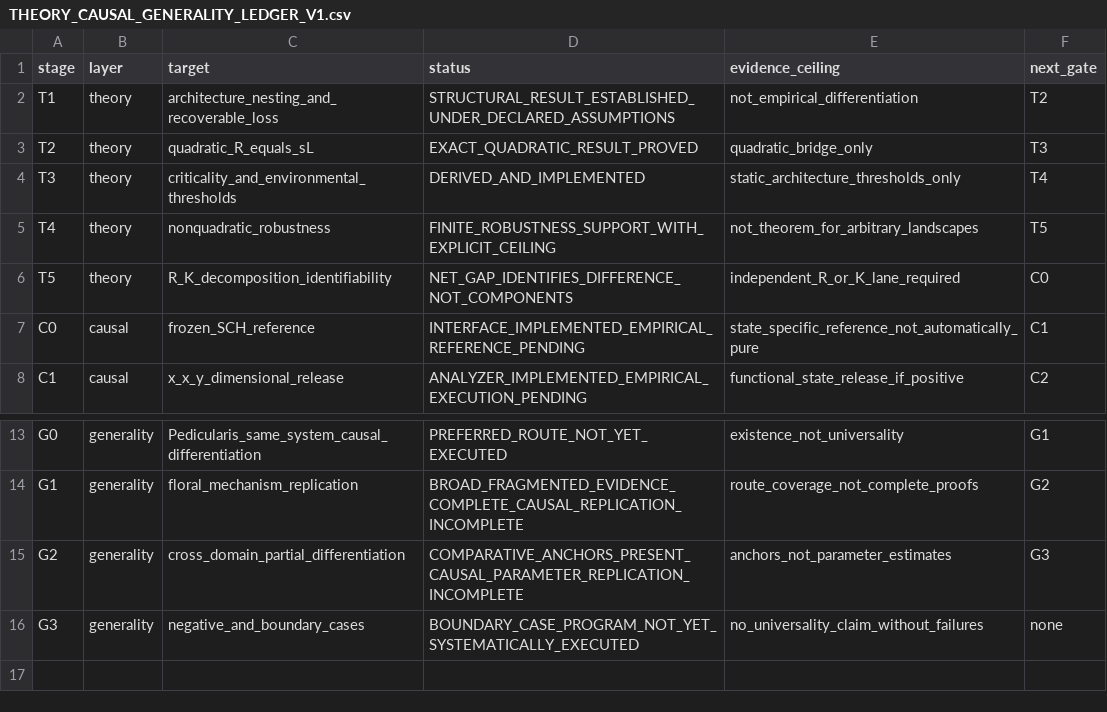
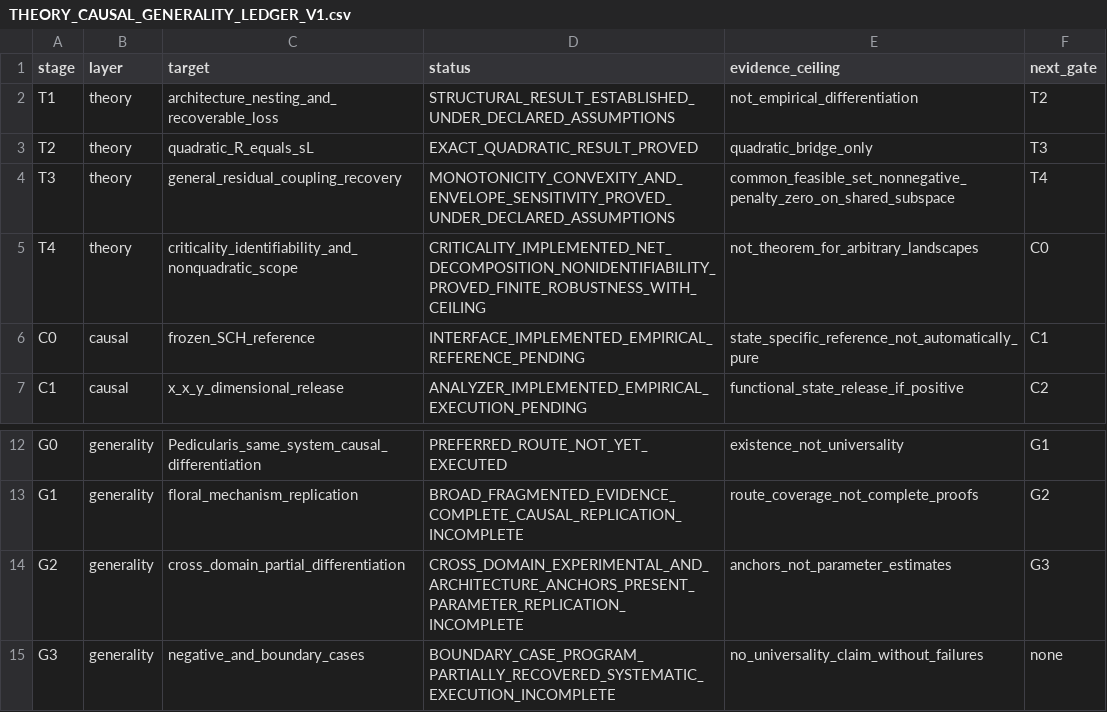
Before and after one commit to zuizui0223/bita, a CSV file: docs/THEORY_CAUSAL_GENERALITY_LEDGER_V1.csv, drawn as a sheet; only a part is shown, gaps mark what is left out.

Commit message:
Update BITA theory ledger for general coupling theorem

```diff
--- a/docs/THEORY_CAUSAL_GENERALITY_LEDGER_V1.csv
+++ b/docs/THEORY_CAUSAL_GENERALITY_LEDGER_V1.csv
@@ -3,5 +3,4 @@ T1,theory,architecture_nesting_and_recoverable_loss,STRUCTURAL_RESULT_ESTABLISHE
 T2,theory,quadratic_R_equals_sL,EXACT_QUADRATIC_RESULT_PROVED,quadratic_bridge_only,T3
-T3,theory,criticality_and_environmental_thresholds,DERIVED_AND_IMPLEMENTED,static_architecture_thresholds_only,T4
-T4,theory,nonquadratic_robustness,FINITE_ROBUSTNESS_SUPPORT_WITH_EXPLICIT_CEILING,not_theorem_for_arbitrary_landscapes,T5
-T5,theory,R_K_decomposition_identifiability,NET_GAP_IDENTIFIES_DIFFERENCE_NOT_COMPONENTS,independent_R_or_K_lane_required,C0
+T3,theory,general_residual_coupling_recovery,MONOTONICITY_CONVEXITY_AND_ENVELOPE_SENSITIVITY_PROVED_UNDER_DECLARED_ASSUMPTIONS,common_feasible_set_nonnegative_penalty_zero_on_shared_subspace,T4
+T4,theory,criticality_identifiability_and_nonquadratic_scope,CRITICALITY_IMPLEMENTED_NET_DECOMPOSITION_NONIDENTIFIABILITY_PROVED_FINITE_ROBUSTNESS_WITH_CEILING,not_theorem_for_arbitrary_landscapes,C0
 C0,causal,frozen_SCH_reference,INTERFACE_IMPLEMENTED_EMPIRICAL_REFERENCE_PENDING,state_specific_reference_not_automatically_pure,C1
@@ -14,3 +13,3 @@ G0,generality,Pedicularis_same_system_causal_differentiation,PREFERRED_ROUTE_NOT
 G1,generality,floral_mechanism_replication,BROAD_FRAGMENTED_EVIDENCE_COMPLETE_CAUSAL_REPLICATION_INCOMPLETE,route_coverage_not_complete_proofs,G2
-G2,generality,cross_domain_partial_differentiation,COMPARATIVE_ANCHORS_PRESENT_CAUSAL_PARAMETER_REPLICATION_INCOMPLETE,anchors_not_parameter_estimates,G3
-G3,generality,negative_and_boundary_cases,BOUNDARY_CASE_PROGRAM_NOT_YET_SYSTEMATICALLY_EXECUTED,no_universality_claim_without_failures,none
+G2,generality,cross_domain_partial_differentiation,CROSS_DOMAIN_EXPERIMENTAL_AND_ARCHITECTURE_ANCHORS_PRESENT_PARAMETER_REPLICATION_INCOMPLETE,anchors_not_parameter_estimates,G3
+G3,generality,negative_and_boundary_cases,BOUNDARY_CASE_PROGRAM_PARTIALLY_RECOVERED_SYSTEMATIC_EXECUTION_INCOMPLETE,no_universality_claim_without_failures,none
```
